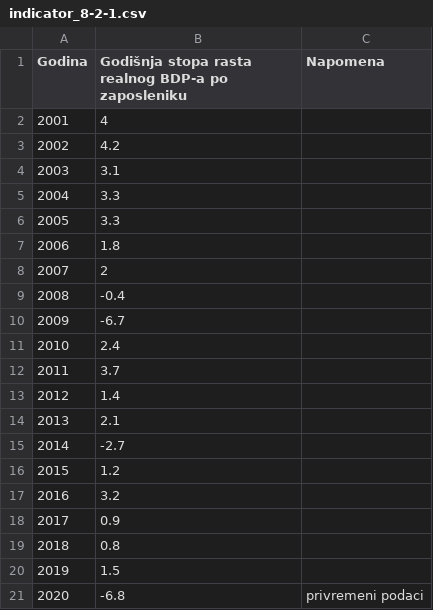
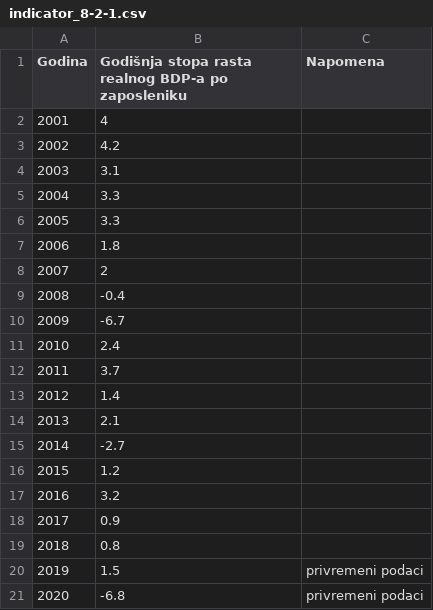
Before and after one commit to CroatianBureauOfStatistics/sdg-indicators, a CSV file: data/indicator_8-2-1.csv, drawn as a sheet.

Commit message:
Update indicator_8-2-1.csv

```diff
--- a/data/indicator_8-2-1.csv
+++ b/data/indicator_8-2-1.csv
@@ -19,3 +19,3 @@ Godina,Godišnja stopa rasta realnog BDP-a po zaposleniku,Napomena
 2018,0.8,
-2019,1.5,
+2019,1.5,privremeni podaci
 2020,-6.8,privremeni podaci
```
